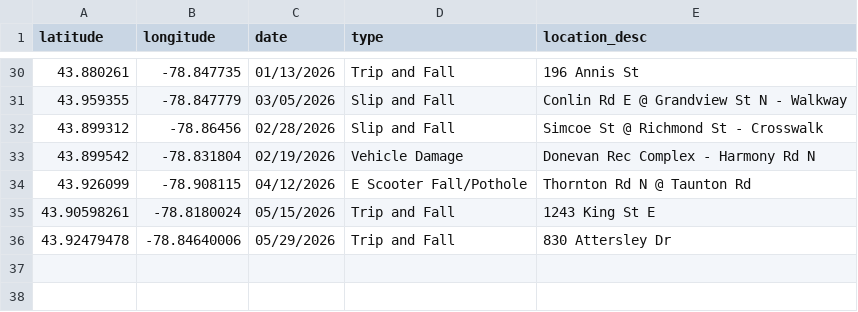
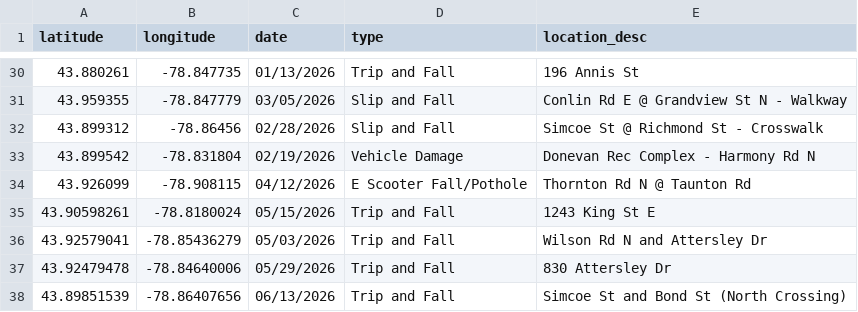
Before and after one commit to Raufaem/claims-map, a CSV file: claims_2026.csv, drawn as a sheet; only a part is shown, gaps mark what is left out; the diff names each change by its address in the sheet, - before the commit and + after, or states it on an @@ line.

Commit message:
Add files via upload

```diff
--- a/claims_2026.csv
+++ b/claims_2026.csv
+row 36: 43.92579041 | -78.85436279 | 05/03/2026 | Trip and Fall | Wilson Rd N and Attersley Dr
+row 38: 43.89851539 | -78.86407656 | 06/13/2026 | Trip and Fall | Simcoe St and Bond St (North Crossing)
```
